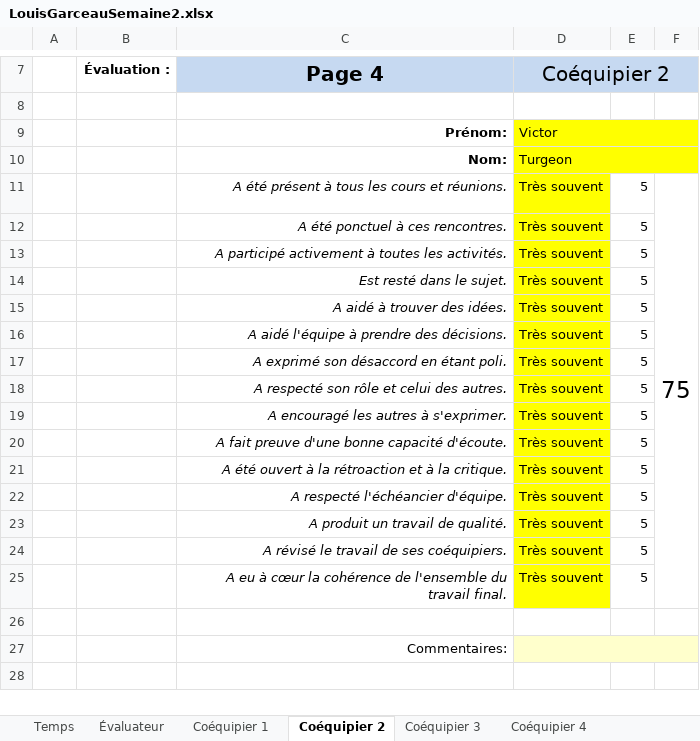
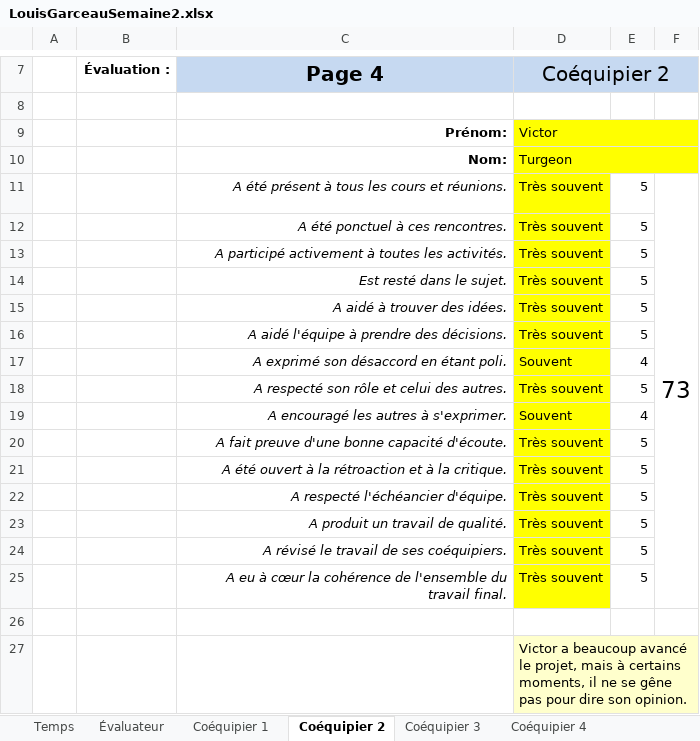
Before and after one commit to MainKarl/Rooftop, an Excel workbook: FichesTemps/LouisGarceauSemaine2.xlsx, sheet Coéquipier 2, drawn as a sheet; only a part is shown, gaps mark what is left out; values as stored, in another font and other column widths than the file's, no borders; charts and pictures and conditional formats not drawn; removed rows and columns are numbered as before the commit, all else as after; the diff names each change by its address in the sheet, - before the commit and + after, or states it on an @@ line.

Commit message:
Commentaires sur la fiche de temps

```diff
--- a/FichesTemps/LouisGarceauSemaine2.xlsx (sheet Coéquipier 2)
+++ b/FichesTemps/LouisGarceauSemaine2.xlsx (sheet Coéquipier 2)
-F11: 75
+F11: 73
-D17 (Coéquipier 2): Très souvent
+D17 (Coéquipier 2): Souvent
-E17: 5
+E17: 4
-D19 (Coéquipier 2): Très souvent
+D19 (Coéquipier 2): Souvent
-E19: 5
+E19: 4
-row 27:  |  | Commentaires:
+row 27:  |  |  | Victor a beaucoup avancé le projet, mais à certains moments, il ne se gêne pas pour dire son opinion.
```
Also changed, not shown: sheet Coéquipier 3, sheet Évaluateur, sheet Coéquipier 4, sheet Coéquipier 1, sheet Temps, 1 other file.
